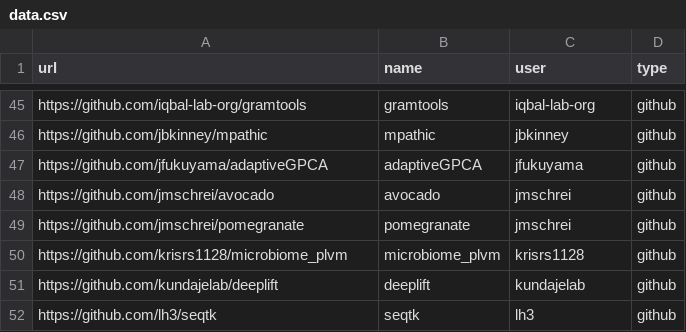
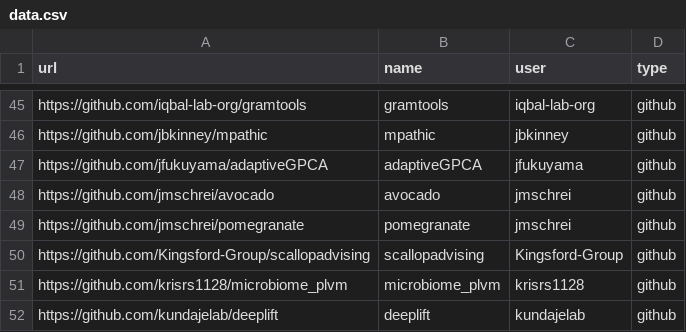
Before and after one commit to seandavi/biodata18software, a CSV file: data/data.csv, drawn as a sheet; only a part is shown, gaps mark what is left out; the shorter side is filled out with more unchanged rows; the diff names each change by its address in the sheet, - before the commit and + after, or states it on an @@ line.

Commit message:
update Sun Nov 11 16:43:52 EST 2018

```diff
--- a/data/data.csv
+++ b/data/data.csv
+row 50: https://github.com/Kingsford-Group/scallopadvising | scallopadvising | Kingsford-Group | github
```
